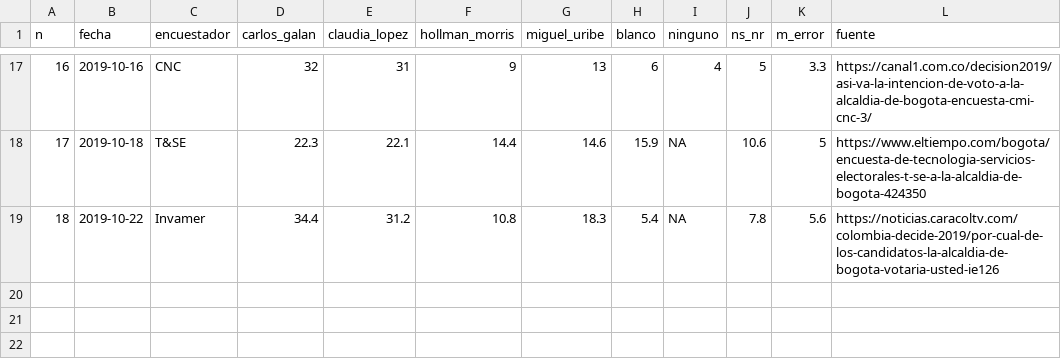
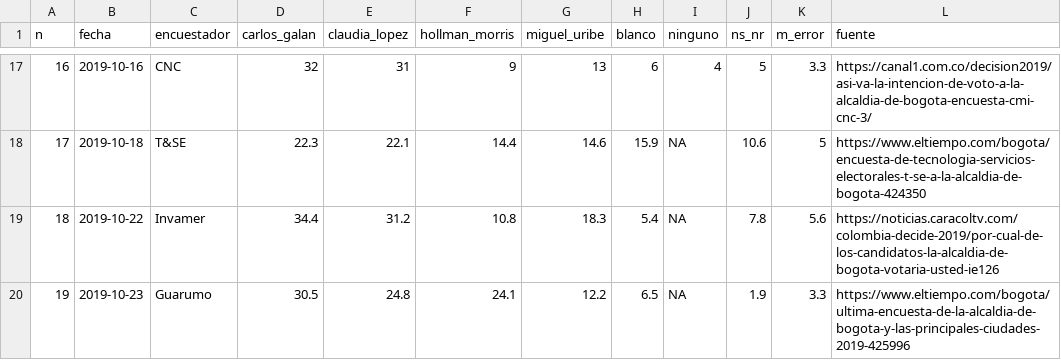
Before and after one commit to nelsonamayad/elecciones_locales_2019, a CSV file: Ciudad/bogota.csv, drawn as a sheet; only a part is shown, gaps mark what is left out.

Commit message:
Update bogota.csv

```diff
--- a/Ciudad/bogota.csv
+++ b/Ciudad/bogota.csv
@@ -19 +19,2 @@ n,fecha,encuestador,carlos_galan,claudia_lopez,hollman_morris,miguel_uribe,blanc
 18,2019-10-22,Invamer,34.4,31.2,10.8,18.3,5.4,NA,7.8,5.6,https://noticias.caracoltv.com/colombia-decide-2019/por-cual-de-los-candidatos-la-alcaldia-de-bogota-votaria-usted-ie126
+19,2019-10-23,"Guarumo",30.5,24.8,24.1,12.2,6.5,NA,1.9,3.3,https://www.eltiempo.com/bogota/ultima-encuesta-de-la-alcaldia-de-bogota-y-las-principales-ciudades-2019-425996
```
